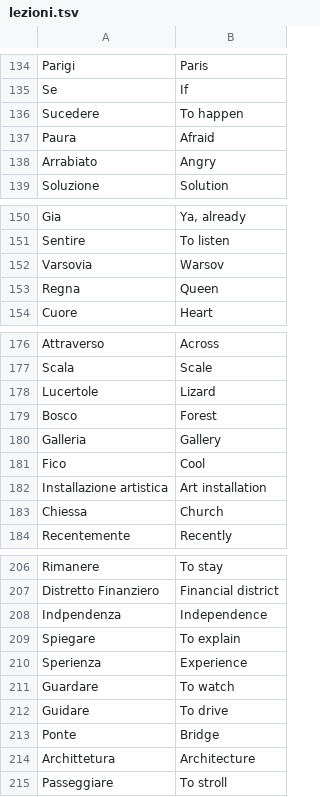
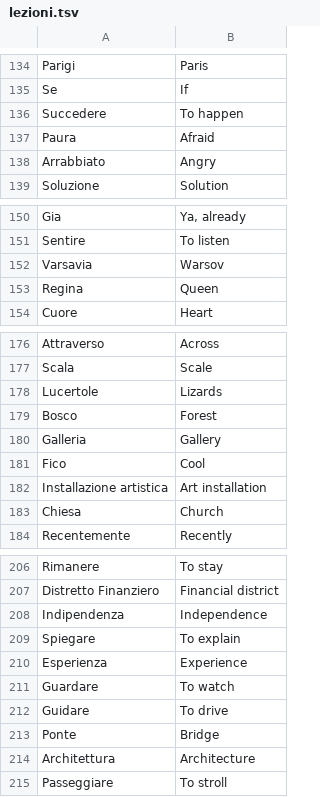
Before and after one commit to srfenton/random-words, a TSV file: lezioni.tsv, drawn as a sheet; only a part is shown, gaps mark what is left out; the diff covers the shown part only.

Commit message:
fixed some typos in the vocab and updated the app to take .erb instead of directly injecting content.

```diff
--- a/lezioni.tsv
+++ b/lezioni.tsv
@@ -135,5 +135,5 @@ Parigi	Paris
 Se	If
-Sucedere	To happen
+Succedere	To happen
 Paura	Afraid
-Arrabiato	Angry
+Arrabbiato	Angry
 Soluzione	Solution
@@ -151,4 +151,4 @@ Gia	Ya, already
 Sentire	To listen
-Varsovia	Warsov
-Regna	Queen
+Varsavia	Warsov
+Regina	Queen
 Cuore	Heart
@@ -177,3 +177,3 @@ Attraverso	Across
 Scala	Scale
-Lucertole	Lizard
+Lucertole	Lizards
 Bosco	Forest
@@ -182,3 +182,3 @@ Fico	Cool
 Installazione artistica	Art installation
-Chiessa	Church
+Chiesa	Church
 Recentemente	Recently
@@ -207,5 +207,5 @@ Rimanere	To stay
 Distretto Finanziero	Financial district
-Indpendenza	Independence
+Indipendenza	Independence
 Spiegare	To explain
-Sperienza	Experience
+Esperienza	Experience
 Guardare	To watch
@@ -213,3 +213,3 @@ Guidare	To drive
 Ponte	Bridge
-Archittetura	Architecture
+Architettura	Architecture
 Passeggiare	To stroll
```
Also changed, not shown: 5 edited cells elsewhere in this file, 2 other files.
